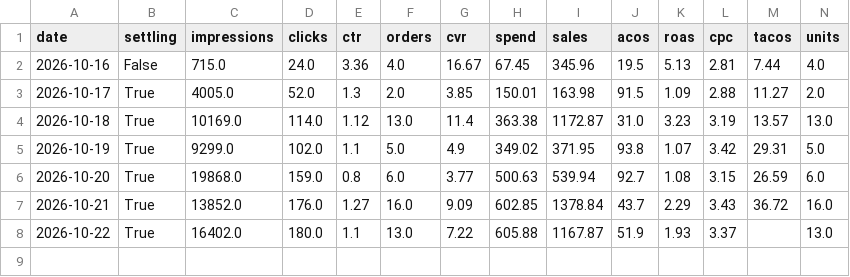
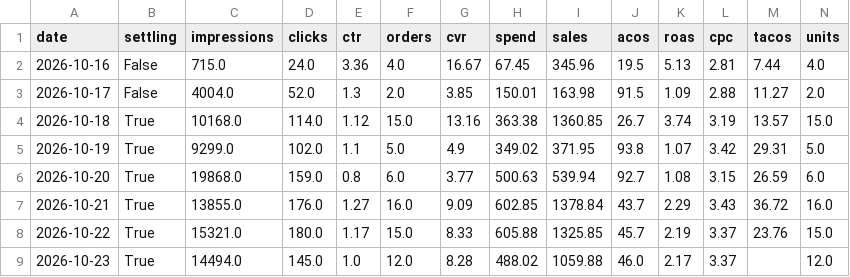
Before and after one commit to zarlish-web/PPC-Audit-, a CSV file: launch/tracker/source/ppc_daily.csv, drawn as a sheet.

```diff
--- a/launch/tracker/source/ppc_daily.csv
+++ b/launch/tracker/source/ppc_daily.csv
@@ -2,7 +2,8 @@ date,settling,impressions,clicks,ctr,orders,cvr,spend,sales,acos,roas,cpc,tacos,
 2026-10-16,False,715.0,24.0,3.36,4.0,16.67,67.45,345.96,19.5,5.13,2.81,7.44,4.0
-2026-10-17,True,4005.0,52.0,1.3,2.0,3.85,150.01,163.98,91.5,1.09,2.88,11.27,2.0
-2026-10-18,True,10169.0,114.0,1.12,13.0,11.4,363.38,1172.87,31.0,3.23,3.19,13.57,13.0
+2026-10-17,False,4004.0,52.0,1.3,2.0,3.85,150.01,163.98,91.5,1.09,2.88,11.27,2.0
+2026-10-18,True,10168.0,114.0,1.12,15.0,13.16,363.38,1360.85,26.7,3.74,3.19,13.57,15.0
 2026-10-19,True,9299.0,102.0,1.1,5.0,4.9,349.02,371.95,93.8,1.07,3.42,29.31,5.0
 2026-10-20,True,19868.0,159.0,0.8,6.0,3.77,500.63,539.94,92.7,1.08,3.15,26.59,6.0
-2026-10-21,True,13852.0,176.0,1.27,16.0,9.09,602.85,1378.84,43.7,2.29,3.43,36.72,16.0
-2026-10-22,True,16402.0,180.0,1.1,13.0,7.22,605.88,1167.87,51.9,1.93,3.37,,13.0
+2026-10-21,True,13855.0,176.0,1.27,16.0,9.09,602.85,1378.84,43.7,2.29,3.43,36.72,16.0
+2026-10-22,True,15321.0,180.0,1.17,15.0,8.33,605.88,1325.85,45.7,2.19,3.37,23.76,15.0
+2026-10-23,True,14494.0,145.0,1.0,12.0,8.28,488.02,1059.88,46.0,2.17,3.37,,12.0
```
Also changed, not shown: launch/tracker/source/daily_ranks.csv, launch/tracker/source/daily_search_terms.csv, 29 other files.
